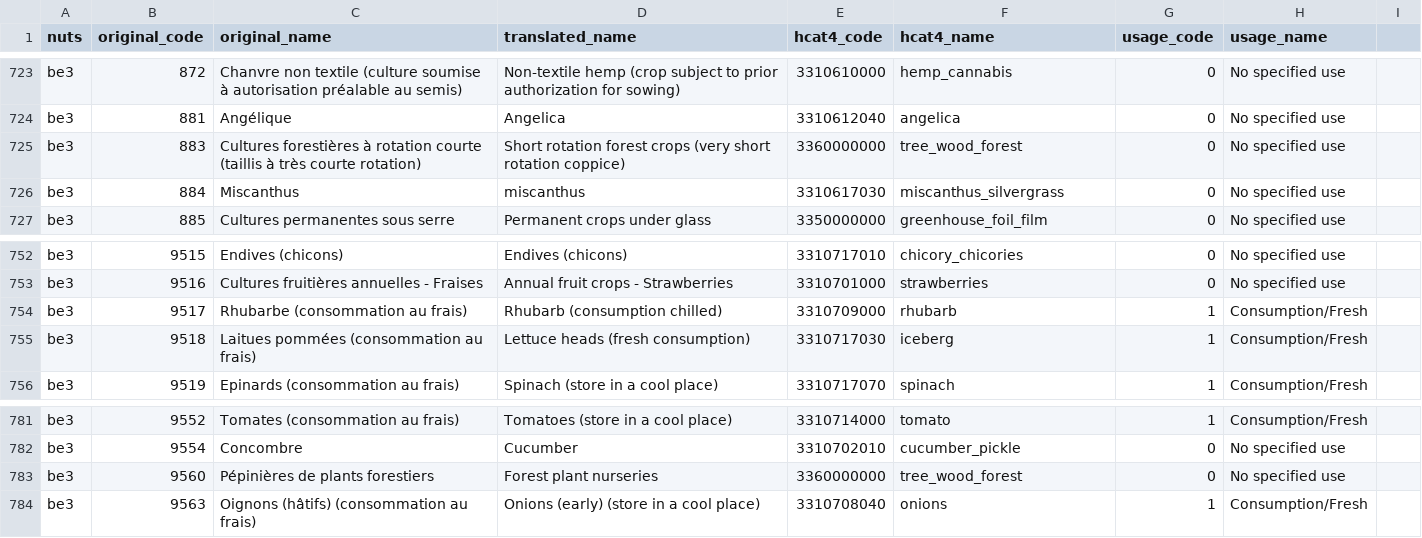
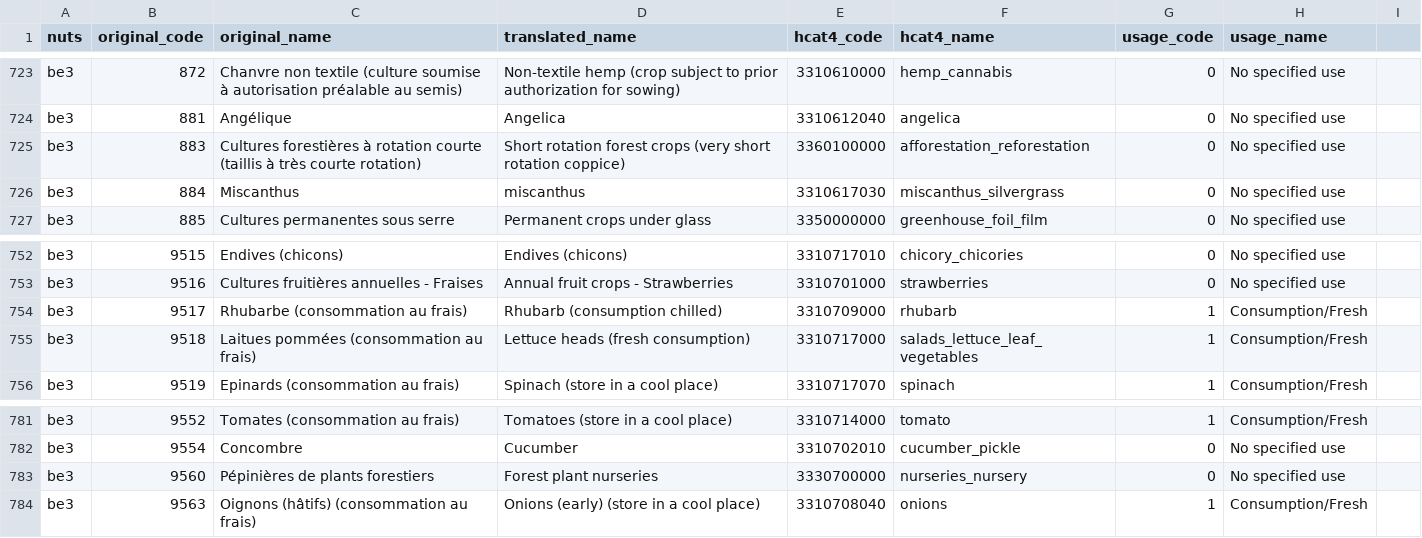
Before and after one commit to Martincccc/EuroCropsV2, a CSV file: data/cropcodemapping/eurocrops.csv, drawn as a sheet; only a part is shown, gaps mark what is left out; the diff covers the shown part only.

```diff
--- a/data/cropcodemapping/eurocrops.csv
+++ b/data/cropcodemapping/eurocrops.csv
@@ -724,3 +724,3 @@ be3,872,Chanvre non textile (culture soumise à autorisation préalable au semis
 be3,881,Angélique,Angelica,3310612040,angelica,0,No specified use
-be3,883,Cultures forestières à rotation courte (taillis à très courte rotation),Short rotation forest crops (very short rotation coppice),3360000000,tree_wood_forest,0,No specified use
+be3,883,Cultures forestières à rotation courte (taillis à très courte rotation),Short rotation forest crops (very short rotation coppice),3360100000,afforestation_reforestation,0,No specified use
 be3,884,Miscanthus,miscanthus,3310617030,miscanthus_silvergrass,0,No specified use
@@ -754,3 +754,3 @@ be3,9516,Cultures fruitières annuelles - Fraises,Annual fruit crops - Strawberr
 be3,9517,Rhubarbe (consommation au frais),Rhubarb (consumption chilled),3310709000,rhubarb,1,Consumption/Fresh
-be3,9518,Laitues pommées (consommation au frais),Lettuce heads (fresh consumption),3310717030,iceberg,1,Consumption/Fresh
+be3,9518,Laitues pommées (consommation au frais),Lettuce heads (fresh consumption),3310717000,salads_lettuce_leaf_vegetables,1,Consumption/Fresh
 be3,9519,Epinards (consommation au frais),Spinach (store in a cool place),3310717070,spinach,1,Consumption/Fresh
@@ -782,3 +782,3 @@ be3,9552,Tomates (consommation au frais),Tomatoes (store in a cool place),331071
 be3,9554,Concombre,Cucumber,3310702010,cucumber_pickle,0,No specified use
-be3,9560,Pépinières de plants forestiers,Forest plant nurseries,3360000000,tree_wood_forest,0,No specified use
+be3,9560,Pépinières de plants forestiers,Forest plant nurseries,3330700000,nurseries_nursery,0,No specified use
 be3,9563,Oignons (hâtifs) (consommation au frais),Onions (early) (store in a cool place),3310708040,onions,1,Consumption/Fresh
```
Also changed, not shown: 31 edited cells elsewhere in this file.
